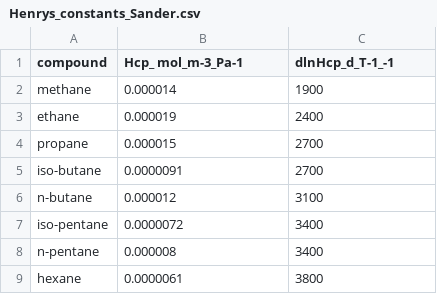
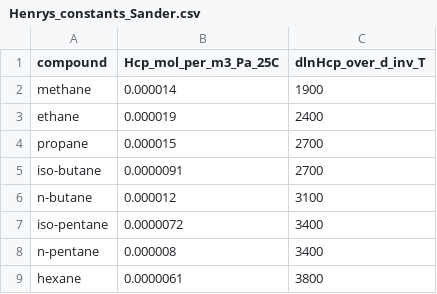
Before and after one commit to danote/Oman-14CH4, a CSV file: data_raw/Henrys_constants_Sander.csv, drawn as a sheet.

Commit message:
do henrys law calculations

```diff
--- a/data_raw/Henrys_constants_Sander.csv
+++ b/data_raw/Henrys_constants_Sander.csv
@@ -1,2 +1,2 @@
-compound,Hcp_ mol_m-3_Pa-1,dlnHcp_d_T-1_-1
+compound,Hcp_mol_per_m3_Pa_25C,dlnHcp_over_d_inv_T
 methane,0.000014,1900
```
Also changed, not shown: 1 other file.
